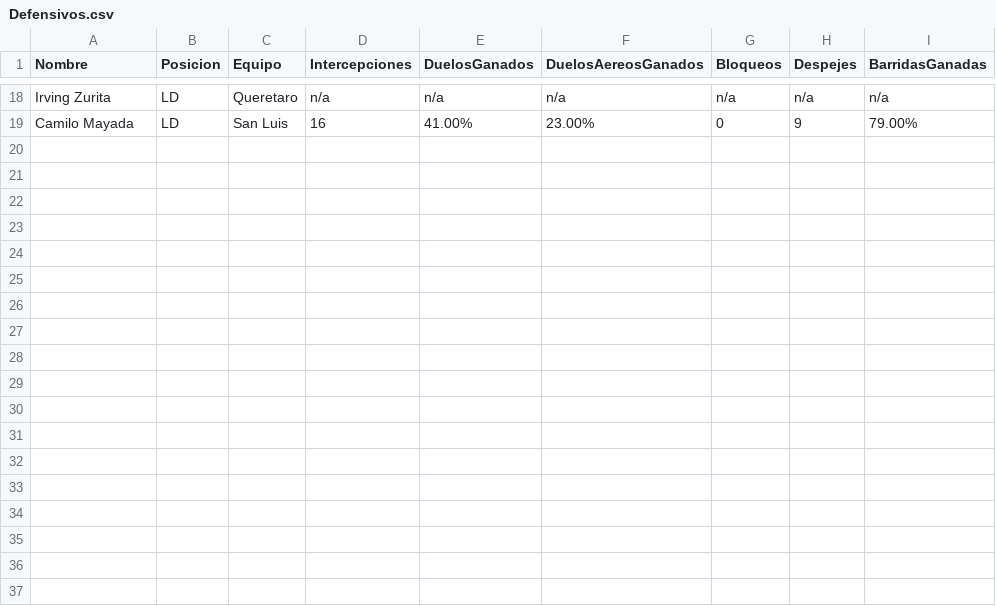
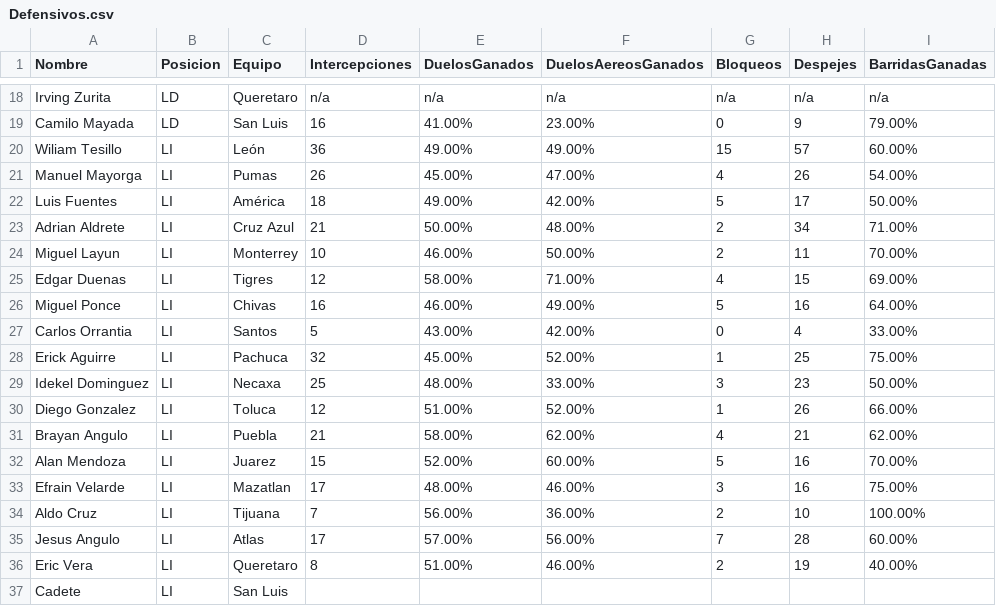
Before and after one commit to OscarCanongo/LabFutbol, a CSV file: Defensivos.csv, drawn as a sheet; only a part is shown, gaps mark what is left out.

```diff
--- a/Defensivos.csv
+++ b/Defensivos.csv
@@ -19 +19,19 @@ Irving Zurita,LD,Queretaro ,n/a,n/a,n/a,n/a,n/a,n/a
 Camilo Mayada,LD,San Luis ,16,41.00%,23.00%,0,9,79.00%
+Wiliam Tesillo,LI,León,36,49.00%,49.00%,15,57,60.00%
+Manuel Mayorga,LI,Pumas,26,45.00%,47.00%,4,26,54.00%
+Luis Fuentes,LI,América,18,49.00%,42.00%,5,17,50.00%
+Adrian Aldrete,LI,Cruz Azul,21,50.00%,48.00%,2,34,71.00%
+Miguel Layun,LI,Monterrey,10,46.00%,50.00%,2,11,70.00%
+Edgar Duenas,LI,Tigres,12,58.00%,71.00%,4,15,69.00%
+Miguel Ponce,LI,Chivas,16,46.00%,49.00%,5,16,64.00%
+Carlos Orrantia,LI,Santos,5,43.00%,42.00%,0,4,33.00%
+Erick Aguirre,LI,Pachuca,32,45.00%,52.00%,1,25,75.00%
+Idekel Dominguez,LI,Necaxa,25,48.00%,33.00%,3,23,50.00%
+Diego Gonzalez,LI,Toluca,12,51.00%,52.00%,1,26,66.00%
+Brayan Angulo,LI,Puebla,21,58.00%,62.00%,4,21,62.00%
+Alan Mendoza,LI,Juarez,15,52.00%,60.00%,5,16,70.00%
+Efrain Velarde,LI,Mazatlan,17,48.00%,46.00%,3,16,75.00%
+Aldo Cruz,LI,Tijuana,7,56.00%,36.00%,2,10,100.00%
+Jesus Angulo,LI,Atlas,17,57.00%,56.00%,7,28,60.00%
+Eric Vera,LI,Queretaro ,8,51.00%,46.00%,2,19,40.00%
+Cadete,LI,San Luis ,,,,,,
```
Also changed, not shown: Ataque.csv.
